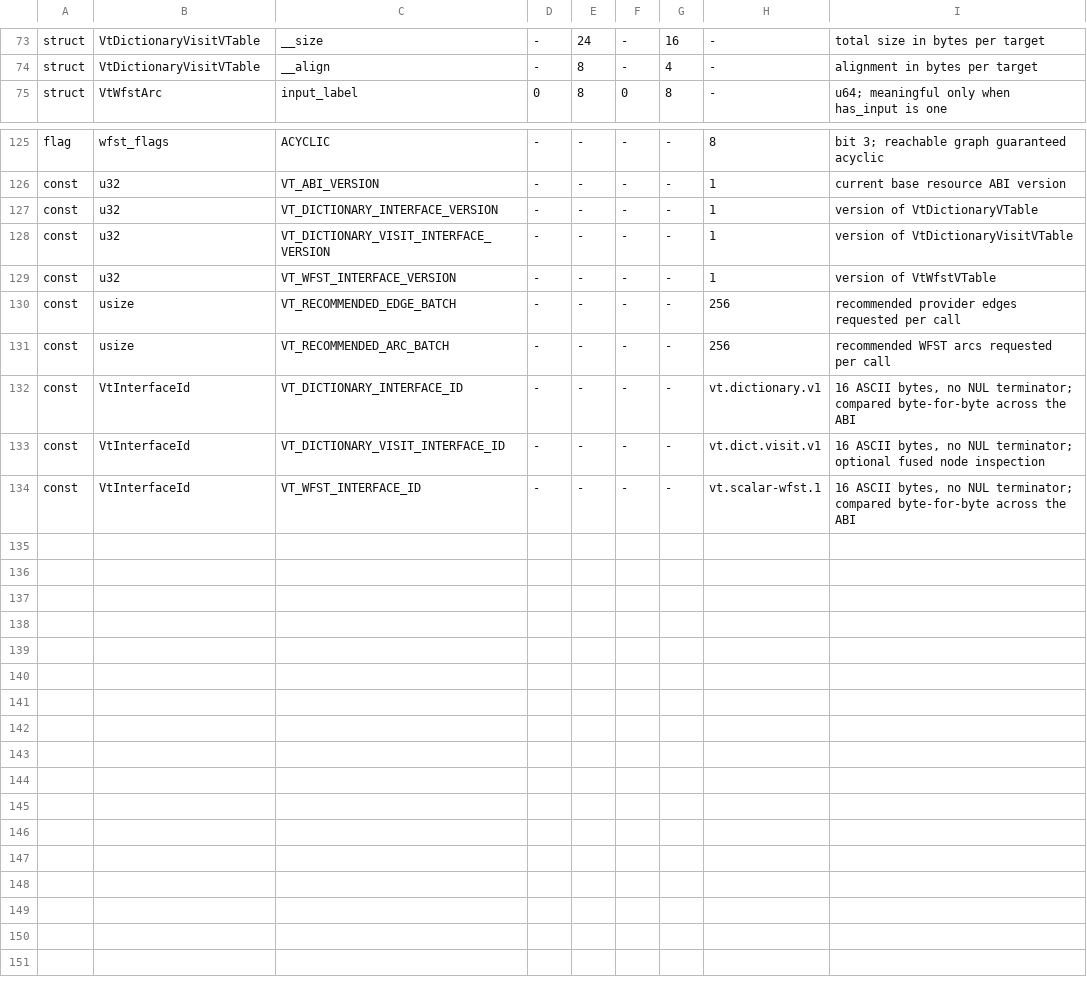
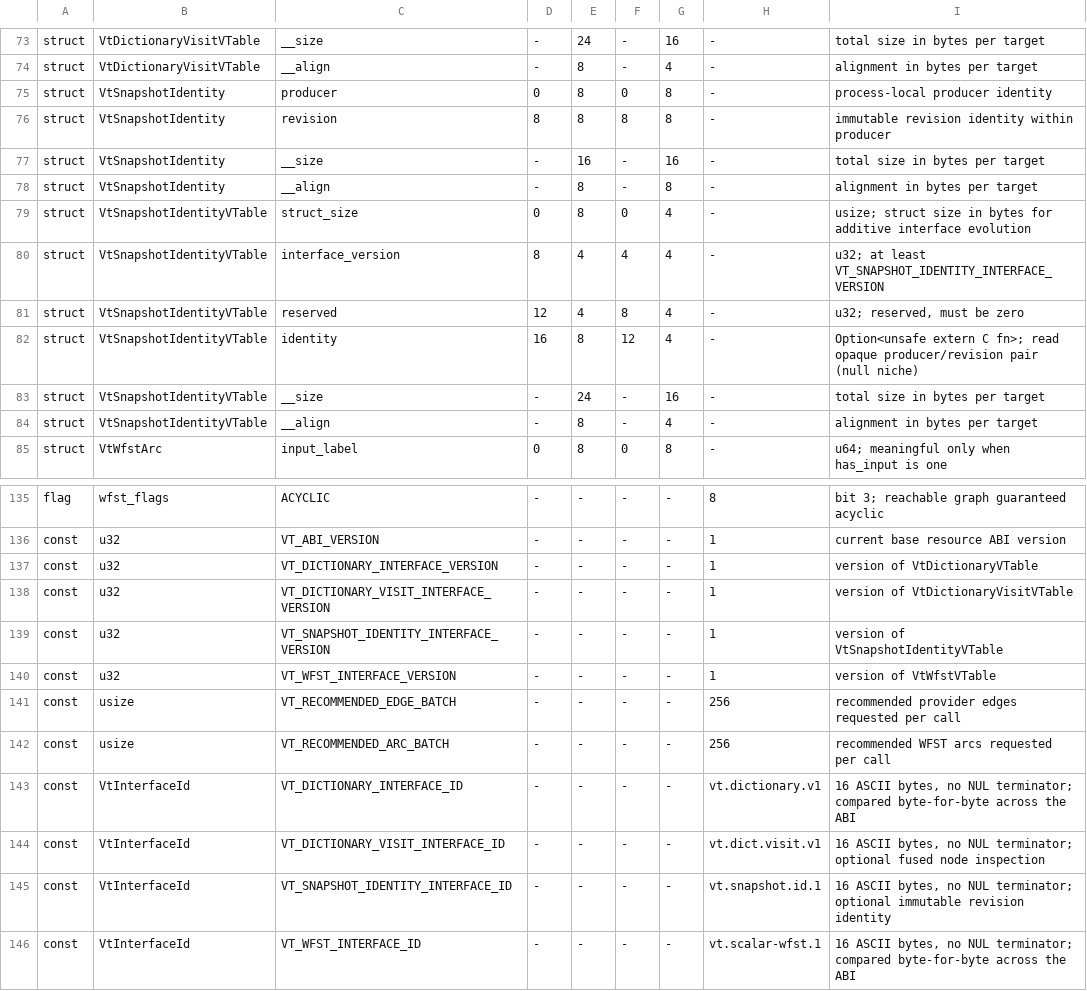
Before and after one commit to vinary-tree/liblevenshtein-rust, a TSV file: docs/verification/ABI_LAYOUT_MANIFEST.tsv, drawn as a sheet; only a part is shown, gaps mark what is left out.

Commit message:
share foreign snapshot caches by immutable revision identity
1. Extend vinary-tree-interop with the optional vt.snapshot.id.1 producer/revision ABI, synchronized C headers, native/ARM32 layout pins, SMT obligations, and compatibility documentation.

2. Negotiate immutable snapshot identities in ResourceTransducer providers and share validated node caches through a process-wide weak registry, retaining a private fallback for older providers.

3. Add cross-resource cache/revision regressions and expose diagnostic cursor identity/cache-sharing hooks under performance instrumentation.

4. Extend the causal resource profiler with synchronous reclamation counters and teardown observation outside query timing; record headless AMD uProf and exact work-counter evidence.

5. Document the generic propagation across every resource-backed automaton and the post-H-O26 causal reductions in snapshots, locks, callbacks, native edges, materialized nodes, and descriptor clones.

6. Keep strict current-toolchain checks clean by repairing two pre-existing dereference/dangling-pointer lint findings encountered during all-target validation.

```diff
--- a/docs/verification/ABI_LAYOUT_MANIFEST.tsv
+++ b/docs/verification/ABI_LAYOUT_MANIFEST.tsv
@@ -74,2 +74,12 @@ struct	VtDictionaryVisitVTable	__size	-	24	-	16	-	total size in bytes per target
 struct	VtDictionaryVisitVTable	__align	-	8	-	4	-	alignment in bytes per target
+struct	VtSnapshotIdentity	producer	0	8	0	8	-	process-local producer identity
+struct	VtSnapshotIdentity	revision	8	8	8	8	-	immutable revision identity within producer
+struct	VtSnapshotIdentity	__size	-	16	-	16	-	total size in bytes per target
+struct	VtSnapshotIdentity	__align	-	8	-	8	-	alignment in bytes per target
+struct	VtSnapshotIdentityVTable	struct_size	0	8	0	4	-	usize; struct size in bytes for additive interface evolution
+struct	VtSnapshotIdentityVTable	interface_version	8	4	4	4	-	u32; at least VT_SNAPSHOT_IDENTITY_INTERFACE_VERSION
+struct	VtSnapshotIdentityVTable	reserved	12	4	8	4	-	u32; reserved, must be zero
+struct	VtSnapshotIdentityVTable	identity	16	8	12	4	-	Option<unsafe extern C fn>; read opaque producer/revision pair (null niche)
+struct	VtSnapshotIdentityVTable	__size	-	24	-	16	-	total size in bytes per target
+struct	VtSnapshotIdentityVTable	__align	-	8	-	4	-	alignment in bytes per target
 struct	VtWfstArc	input_label	0	8	0	8	-	u64; meaningful only when has_input is one
@@ -128,2 +138,3 @@ const	u32	VT_DICTIONARY_INTERFACE_VERSION	-	-	-	-	1	version of VtDictionaryVTabl
 const	u32	VT_DICTIONARY_VISIT_INTERFACE_VERSION	-	-	-	-	1	version of VtDictionaryVisitVTable
+const	u32	VT_SNAPSHOT_IDENTITY_INTERFACE_VERSION	-	-	-	-	1	version of VtSnapshotIdentityVTable
 const	u32	VT_WFST_INTERFACE_VERSION	-	-	-	-	1	version of VtWfstVTable
@@ -133,2 +144,3 @@ const	VtInterfaceId	VT_DICTIONARY_INTERFACE_ID	-	-	-	-	vt.dictionary.v1	16 ASCII
 const	VtInterfaceId	VT_DICTIONARY_VISIT_INTERFACE_ID	-	-	-	-	vt.dict.visit.v1	16 ASCII bytes, no NUL terminator; optional fused node inspection
+const	VtInterfaceId	VT_SNAPSHOT_IDENTITY_INTERFACE_ID	-	-	-	-	vt.snapshot.id.1	16 ASCII bytes, no NUL terminator; optional immutable revision identity
 const	VtInterfaceId	VT_WFST_INTERFACE_ID	-	-	-	-	vt.scalar-wfst.1	16 ASCII bytes, no NUL terminator; compared byte-for-byte across the ABI
```
Also changed, not shown: 16 other files.
